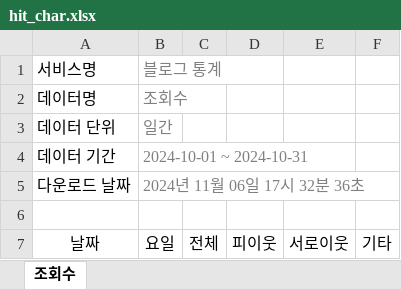
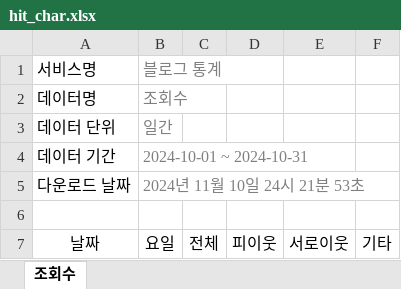
Before and after one commit to SeoulMateKorea24/seoulmate, an Excel workbook: blog/hits/hit_char.xlsx, sheet 조회수, drawn as a sheet; only a part is shown; values as stored, in another font and other column widths than the file's, no borders; the diff names each change by its address in the sheet, - before the commit and + after, or states it on an @@ line.

Commit message:
Add files via upload

```diff
--- a/blog/hits/hit_char.xlsx (sheet 조회수)
+++ b/blog/hits/hit_char.xlsx (sheet 조회수)
-B5 (요일): 2024년 11월 06일 17시 32분 36초
+B5 (요일): 2024년 11월 10일 24시 21분 53초
```
